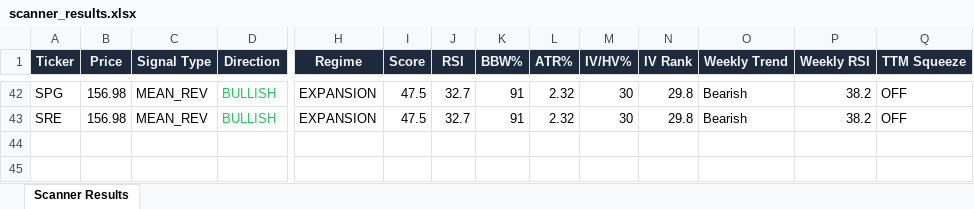
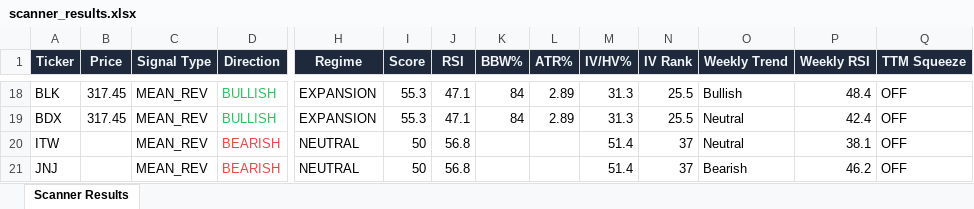
Before and after one commit to 6000rr4n/BM-screener, an Excel workbook: output/scanner_results.xlsx, sheet Scanner Results, drawn as a sheet; only a part is shown, gaps mark what is left out; values as stored, in another font and other column widths than the file's, no borders; addresses are those after the commit; rows hold the shown columns only; the diff covers the shown part only; the diff names each change by its address in the sheet, - before the commit and + after, or states it on an @@ line.

```diff
--- a/output/scanner_results.xlsx (sheet Scanner Results)
+++ b/output/scanner_results.xlsx (sheet Scanner Results)
-A18 (Ticker): SPG
+A18 (Ticker): BLK
-B18:B19 (Price): 156.98
+B18:B19 (Price): 317.45
-I18:I19 (Score): 47.5
+I18:I19 (Score): 55.3
-J18:J19 (RSI): 32.7
+J18:J19 (RSI): 47.1
-K18:K19 (BBW%): 91
+K18:K19 (BBW%): 84
-L18:L19 (ATR%): 2.32
+L18:L19 (ATR%): 2.89
-M18:M19 (IV/HV%): 30
+M18:M19 (IV/HV%): 31.3
-N18:N19 (IV Rank): 29.8
+N18:N19 (IV Rank): 25.5
-O18 (Weekly Trend): Bearish
+O18 (Weekly Trend): Bullish
-P18 (Weekly RSI): 38.2
+P18 (Weekly RSI): 48.4
-A19 (Ticker): SRE
+A19 (Ticker): BDX
-O19 (Weekly Trend): Bearish
+O19 (Weekly Trend): Neutral
-P19 (Weekly RSI): 38.2
+P19 (Weekly RSI): 42.4
+row 20: ITW |  | MEAN_REV | BEARISH | NEUTRAL | 50 | 56.8 |  |  | 51.4 | 37 | Neutral | 38.1 | OFF
+row 21: JNJ |  | MEAN_REV | BEARISH | NEUTRAL | 50 | 56.8 |  |  | 51.4 | 37 | Bearish | 46.2 | OFF
```
Also changed, not shown: 13 added rows, 37 removed rows, 38 edited cells and cell formats elsewhere in this sheet, 1 other file.
